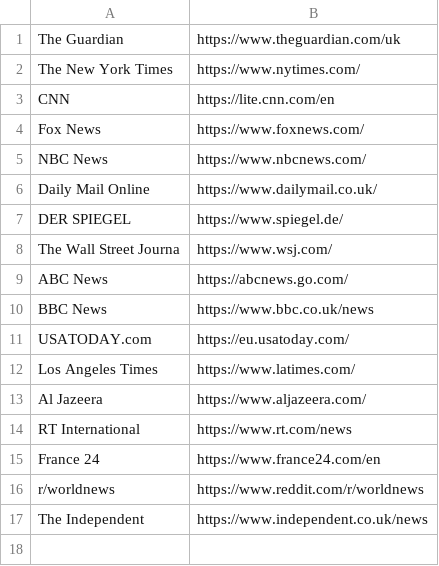
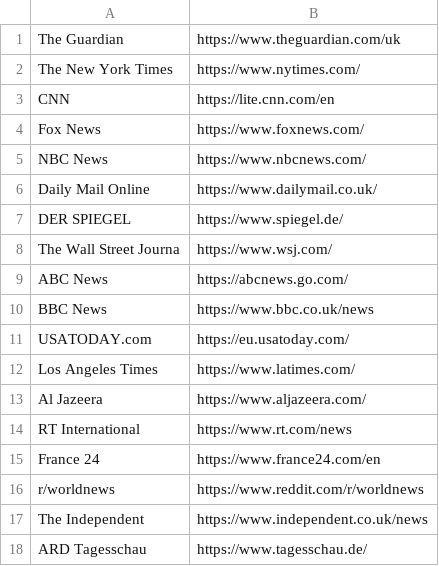
Before and after one commit to tsak/coronacount, a CSV file: sites.csv, drawn as a sheet.

Commit message:
add Tagesschau to list of sites

```diff
--- a/sites.csv
+++ b/sites.csv
@@ -17 +17,2 @@
 "The Independent",https://www.independent.co.uk/news
+"ARD Tagesschau",https://www.tagesschau.de/
```
